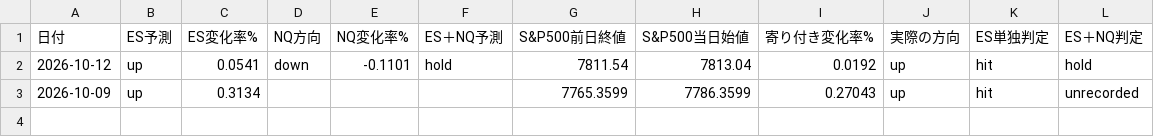
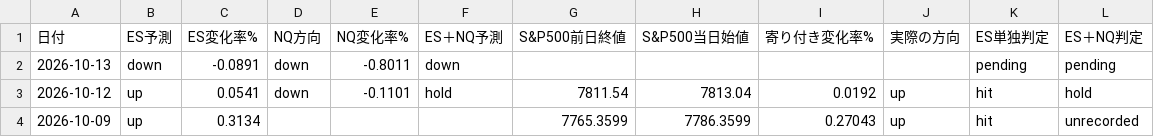
Before and after one commit to soan4/es-open-signal, a CSV file: data/daily_results.csv, drawn as a sheet; the diff names each change by its address in the sheet, - before the commit and + after, or states it on an @@ line.

```diff
--- a/data/daily_results.csv
+++ b/data/daily_results.csv
+row 2: 2026-10-13 | down | -0.0891 | down | -0.8011 | down |  |  |  |  | pending | pending
```
Also changed, not shown: 5 other files.
